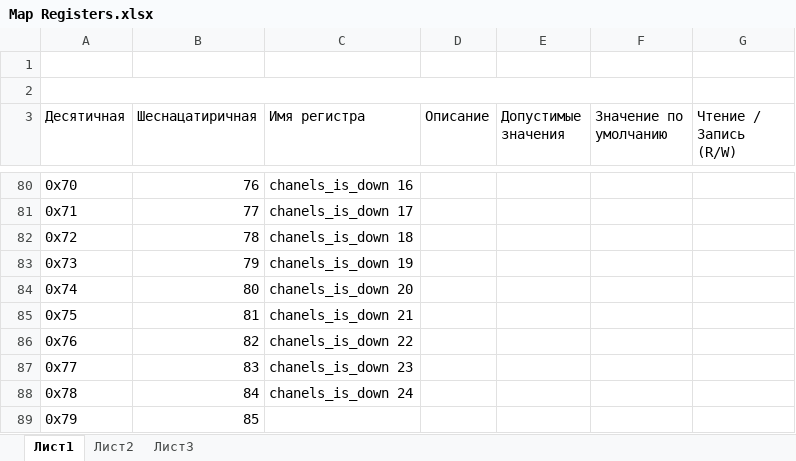
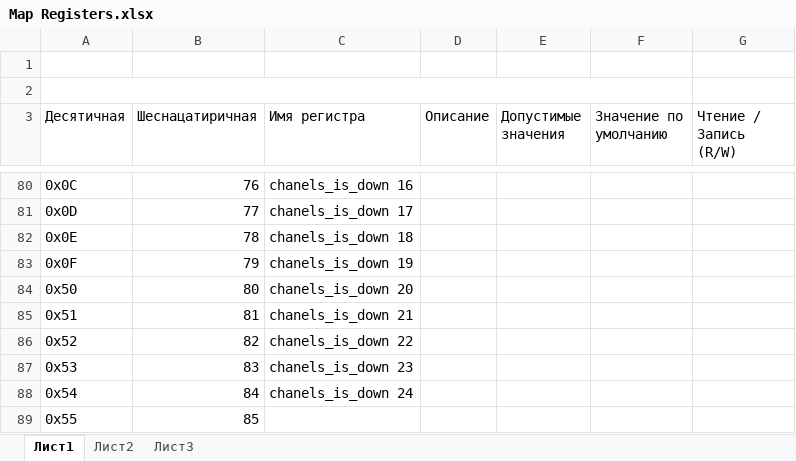
Before and after one commit to Sergey-V-Z/LED-Driver, an Excel workbook: prog/Map Registers.xlsx, sheet Лист1, drawn as a sheet; only a part is shown, gaps mark what is left out; values as stored, in another font and other column widths than the file's, no cell formats; the diff covers the shown part only; the diff names each change by its address in the sheet, - before the commit and + after, or states it on an @@ line.

```diff
--- a/prog/Map Registers.xlsx (sheet Лист1)
+++ b/prog/Map Registers.xlsx (sheet Лист1)
-A80 (Десятичная): 0x70
+A80 (Десятичная): 0x0C
-A81 (Десятичная): 0x71
+A81 (Десятичная): 0x0D
-A82 (Десятичная): 0x72
+A82 (Десятичная): 0x0E
-A83 (Десятичная): 0x73
+A83 (Десятичная): 0x0F
-A84 (Десятичная): 0x74
+A84 (Десятичная): 0x50
-A85 (Десятичная): 0x75
+A85 (Десятичная): 0x51
-A86 (Десятичная): 0x76
+A86 (Десятичная): 0x52
-A87 (Десятичная): 0x77
+A87 (Десятичная): 0x53
-A88 (Десятичная): 0x78
+A88 (Десятичная): 0x54
-A89 (Десятичная): 0x79
+A89 (Десятичная): 0x55
```
Also changed, not shown: 50 edited cells elsewhere in this sheet, cell formats, 8 other files.
